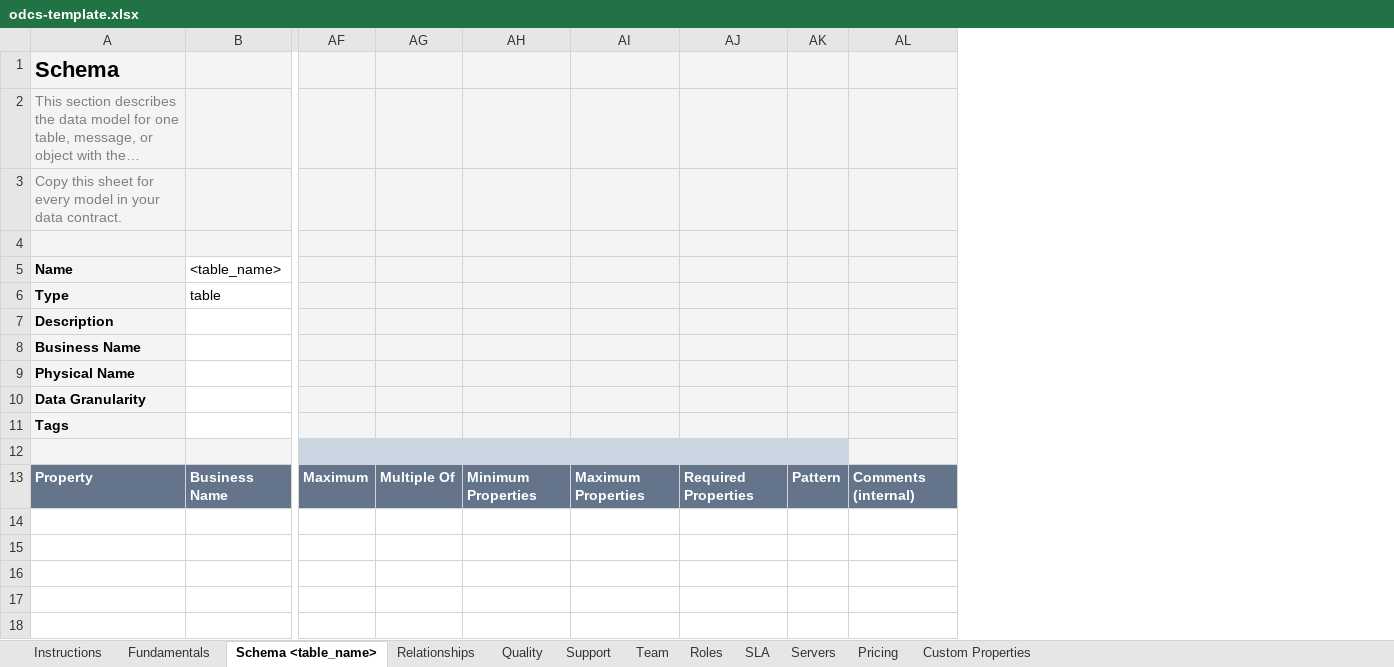
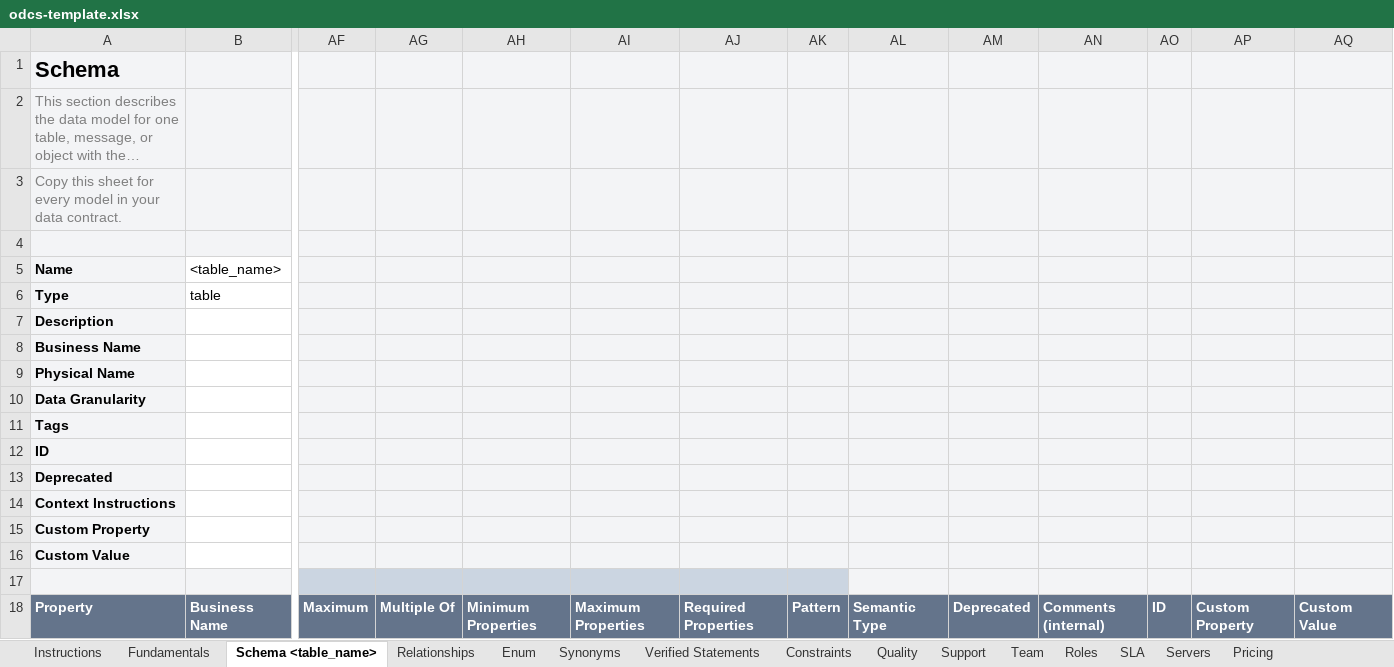
Before and after one commit to datacontract/datacontract-cli, an Excel workbook: datacontract/templates/excel/odcs-template.xlsx, sheet Schema <table_name>, drawn as a sheet; only a part is shown, gaps mark what is left out; long unchanged cells end in …; values as stored, in another font and other column widths than the file's, no borders; rows hold the shown columns only; the diff names each change by its address in the sheet, - before the commit and + after, or states it on an @@ line.

Commit message:
Excel: ODCS 3.2 workbook layout (custom properties everywhere, child sheets, generic server block)

```diff
--- a/datacontract/templates/excel/odcs-template.xlsx (sheet Schema <table_name>)
+++ b/datacontract/templates/excel/odcs-template.xlsx (sheet Schema <table_name>)
+sheet tab: Enum
+sheet tab: Synonyms
+sheet tab: Verified Statements
+sheet tab: Constraints
+column AL, row 18: Semantic Type
+column AM, row 18: Deprecated
+column AO, row 18: ID
+column AP, row 18: Custom Property
+column AQ, row 18: Custom Value
+row 12: ID
+row 13: Deprecated
+row 14: Context Instructions
+row 15: Custom Property
+row 16: Custom Value
```
Also changed, not shown: sheet Servers, sheet Custom Properties, sheet Relationships, sheet Team, sheet SLA, sheet Roles, 4 more sheets, other sheet tabs, charts or pictures, 15 other files.
